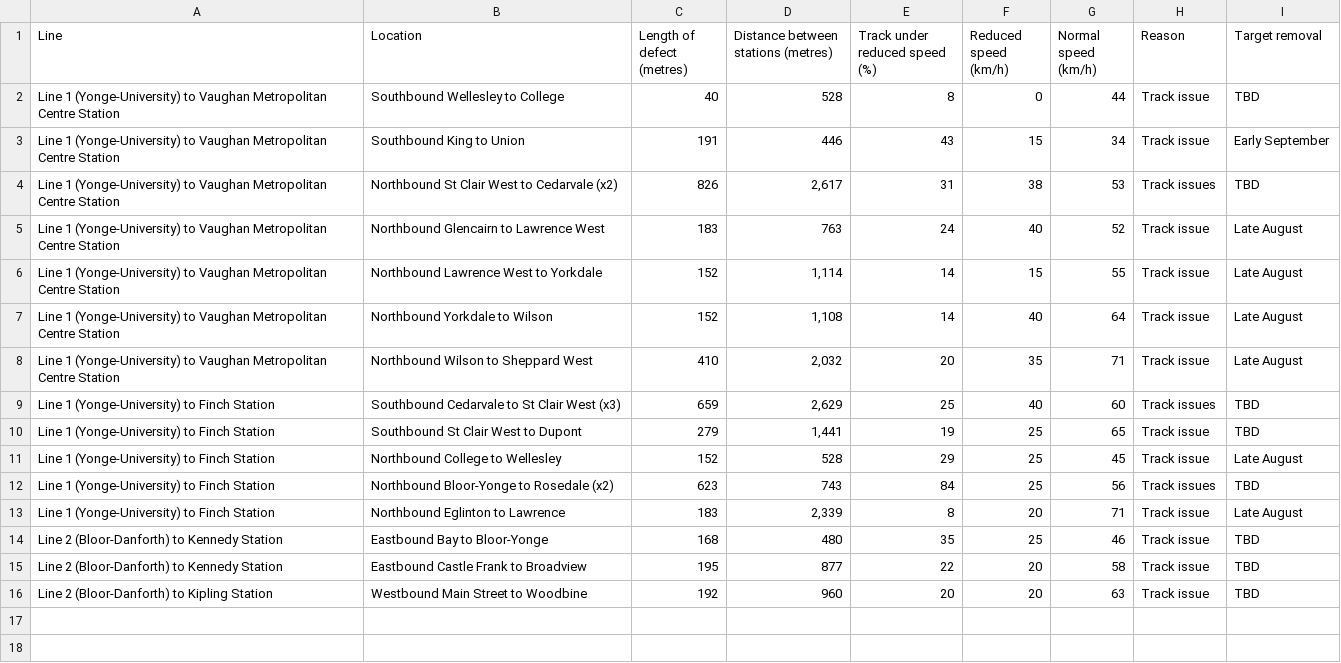
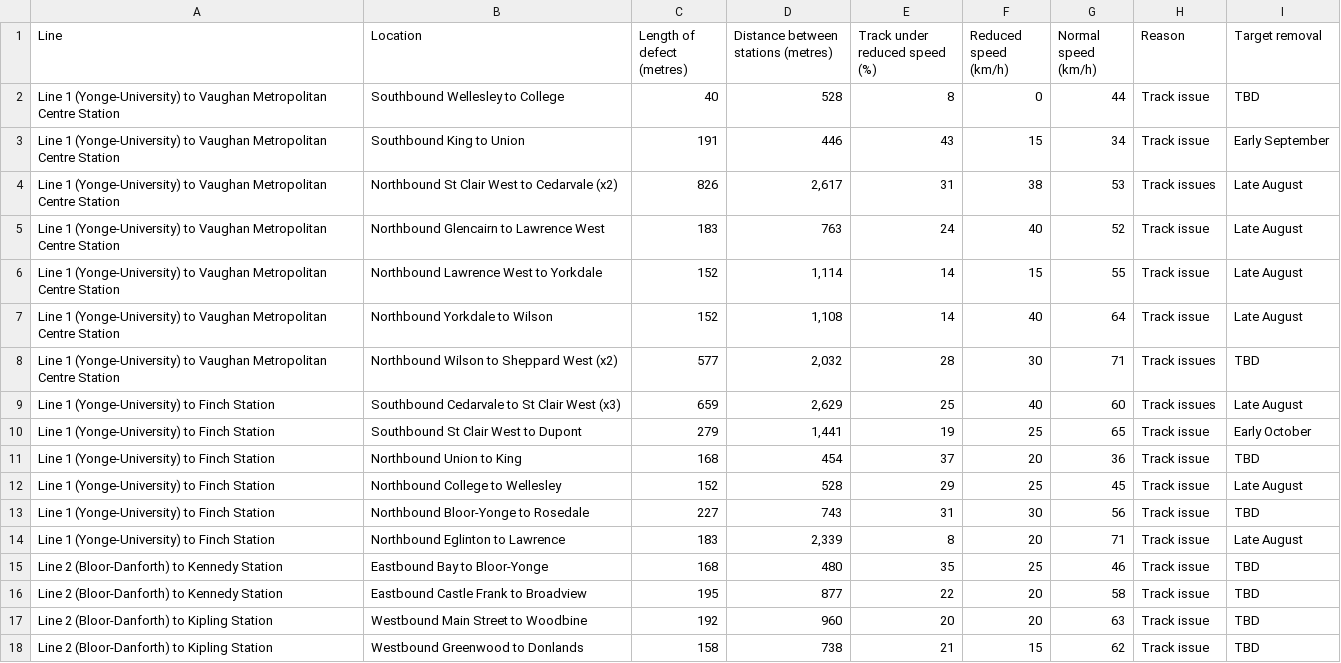
Before and after one commit to thomassth/to-bus-stations, a CSV file: data/ttc/slow-zone/ttc-slow-zones.csv, drawn as a sheet.

```diff
--- a/data/ttc/slow-zone/ttc-slow-zones.csv
+++ b/data/ttc/slow-zone/ttc-slow-zones.csv
@@ -3,3 +3,3 @@ Line 1 (Yonge-University) to Vaughan Metropolitan Centre Station,Southbound Well
 Line 1 (Yonge-University) to Vaughan Metropolitan Centre Station,Southbound King to Union,191,446,43,15,34,Track issue,Early September
-Line 1 (Yonge-University) to Vaughan Metropolitan Centre Station,Northbound St Clair West to Cedarvale (x2),826,"2,617",31,38,53,Track issues,TBD
+Line 1 (Yonge-University) to Vaughan Metropolitan Centre Station,Northbound St Clair West to Cedarvale (x2),826,"2,617",31,38,53,Track issues,Late August
 Line 1 (Yonge-University) to Vaughan Metropolitan Centre Station,Northbound Glencairn to Lawrence West,183,763,24,40,52,Track issue,Late August
@@ -7,7 +7,8 @@ Line 1 (Yonge-University) to Vaughan Metropolitan Centre Station,Northbound Lawr
 Line 1 (Yonge-University) to Vaughan Metropolitan Centre Station,Northbound Yorkdale to Wilson,152,"1,108",14,40,64,Track issue,Late August
-Line 1 (Yonge-University) to Vaughan Metropolitan Centre Station,Northbound Wilson to Sheppard West,410,"2,032",20,35,71,Track issue,Late August
-Line 1 (Yonge-University) to Finch Station,Southbound Cedarvale to St Clair West (x3),659,"2,629",25,40,60,Track issues,TBD
-Line 1 (Yonge-University) to Finch Station,Southbound St Clair West to Dupont,279,"1,441",19,25,65,Track issue,TBD
+Line 1 (Yonge-University) to Vaughan Metropolitan Centre Station,Northbound Wilson to Sheppard West (x2),577,"2,032",28,30,71,Track issues,TBD
+Line 1 (Yonge-University) to Finch Station,Southbound Cedarvale to St Clair West (x3),659,"2,629",25,40,60,Track issues,Late August
+Line 1 (Yonge-University) to Finch Station,Southbound St Clair West to Dupont,279,"1,441",19,25,65,Track issue,Early October
+Line 1 (Yonge-University) to Finch Station,Northbound Union to King,168,454,37,20,36,Track issue,TBD
 Line 1 (Yonge-University) to Finch Station,Northbound College to Wellesley,152,528,29,25,45,Track issue,Late August
-Line 1 (Yonge-University) to Finch Station,Northbound Bloor-Yonge to Rosedale (x2),623,743,84,25,56,Track issues,TBD
+Line 1 (Yonge-University) to Finch Station,Northbound Bloor-Yonge to Rosedale,227,743,31,30,56,Track issue,TBD
 Line 1 (Yonge-University) to Finch Station,Northbound Eglinton to Lawrence,183,"2,339",8,20,71,Track issue,Late August
@@ -16 +17,2 @@ Line 2 (Bloor-Danforth) to Kennedy Station,Eastbound Castle Frank to Broadview,1
 Line 2 (Bloor-Danforth) to Kipling Station,Westbound Main Street to Woodbine,192,960,20,20,63,Track issue,TBD
+Line 2 (Bloor-Danforth) to Kipling Station,Westbound Greenwood to Donlands,158,738,21,15,62,Track issue,TBD
```
Also changed, not shown: 1 other file.
